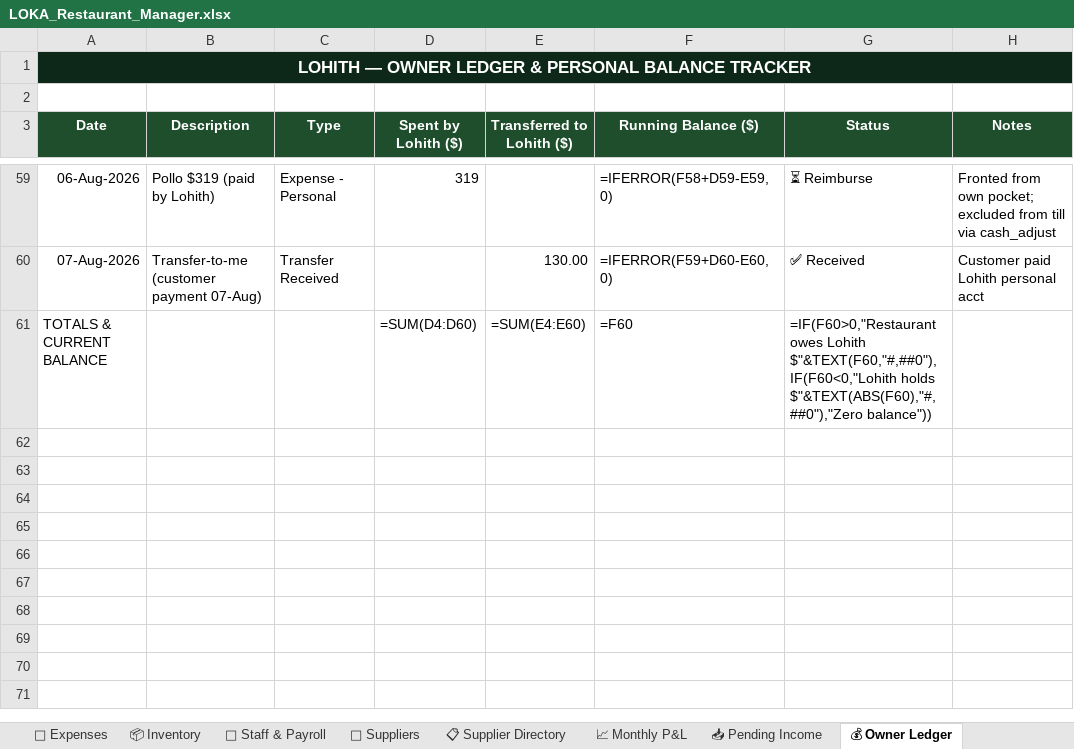
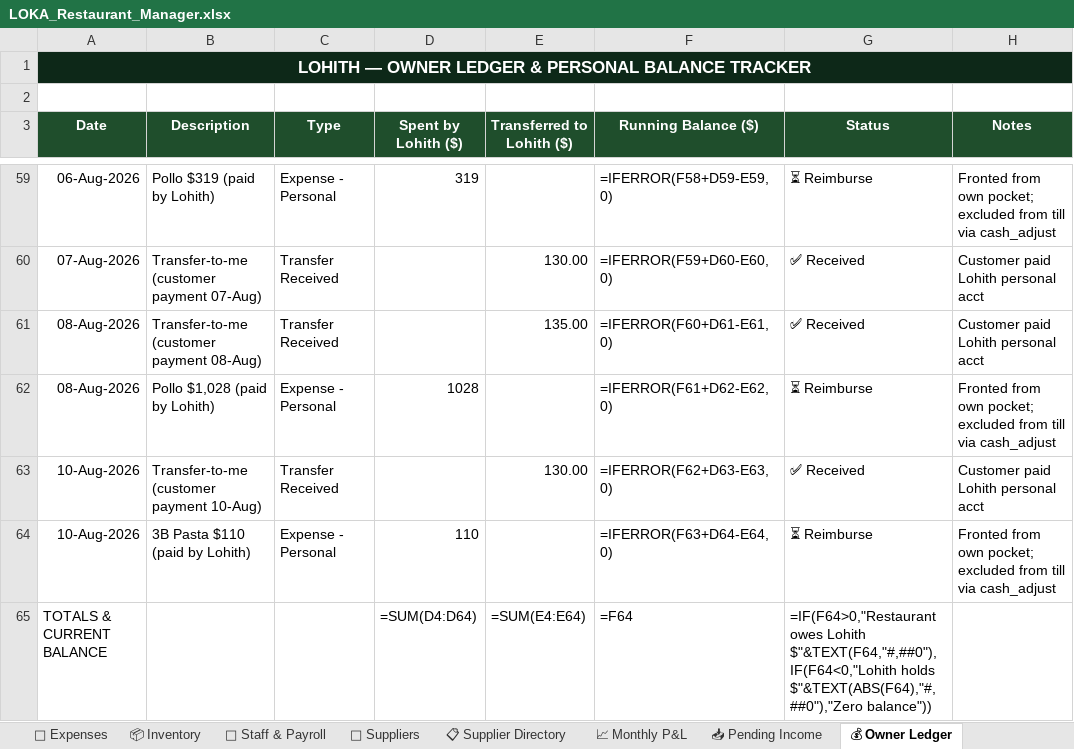
Before and after one commit to mirchimexico-coder/LOKA, an Excel workbook: LOKA_Restaurant_Manager.xlsx, sheet 💰 Owner Ledger, drawn as a sheet; only a part is shown, gaps mark what is left out; values as stored, in another font and other column widths than the file's, no borders; formulas without a stored value are shown as written; addresses are those after the commit; the diff names each change by its address in the sheet, - before the commit and + after, or states it on an @@ line.

```diff
--- a/LOKA_Restaurant_Manager.xlsx (sheet 💰 Owner Ledger)
+++ b/LOKA_Restaurant_Manager.xlsx (sheet 💰 Owner Ledger)
+row 61: 08-Aug-2026 | Transfer-to-me (customer payment 08-Aug) | Transfer Received |  | 135.00 | =IFERROR(F60+D61-E61,0) | ✅ Received | Customer paid Lohith personal acct
+row 62: 08-Aug-2026 | Pollo $1,028 (paid by Lohith) | Expense - Personal | 1028 |  | =IFERROR(F61+D62-E62,0) | ⏳ Reimburse | Fronted from own pocket; excluded from till via cash_adjust
+row 63: 10-Aug-2026 | Transfer-to-me (customer payment 10-Aug) | Transfer Received |  | 130.00 | =IFERROR(F62+D63-E63,0) | ✅ Received | Customer paid Lohith personal acct
+row 64: 10-Aug-2026 | 3B Pasta $110 (paid by Lohith) | Expense - Personal | 110 |  | =IFERROR(F63+D64-E64,0) | ⏳ Reimburse | Fronted from own pocket; excluded from till via cash_adjust
-D65 (Spent by Lohith ($)): =SUM(D4:D60)
+D65 (Spent by Lohith ($)): =SUM(D4:D64)
-E65 (Transferred to Lohith ($)): =SUM(E4:E60)
+E65 (Transferred to Lohith ($)): =SUM(E4:E64)
-F65 (Running Balance ($)): =F60
+F65 (Running Balance ($)): =F64
-G65 (Status): =IF(F60>0,"Restaurant owes Lohith $"&TEXT(F60,"#,##0"),IF(F60<0,"Lohith holds $"&TEXT(ABS(F60),"#,##0"),"Zero balance"))
+G65 (Status): =IF(F64>0,"Restaurant owes Lohith $"&TEXT(F64,"#,##0"),IF(F64<0,"Lohith holds $"&TEXT(ABS(F64),"#,##0"),"Zero balance"))
```
Also changed, not shown: sheet 💸 Expenses, sheet 📅 Daily Log, 8 other files.
